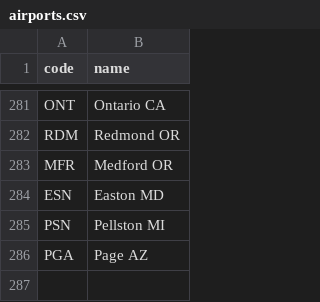
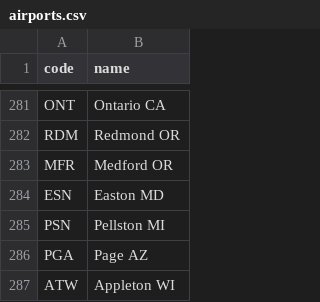
Before and after one commit to kds54/MMM-Planefinder, a CSV file: airports.csv, drawn as a sheet; only a part is shown, gaps mark what is left out; the diff names each change by its address in the sheet, - before the commit and + after, or states it on an @@ line.

Commit message:
Update airports.csv

```diff
--- a/airports.csv
+++ b/airports.csv
+row 287: ATW | Appleton WI
```
